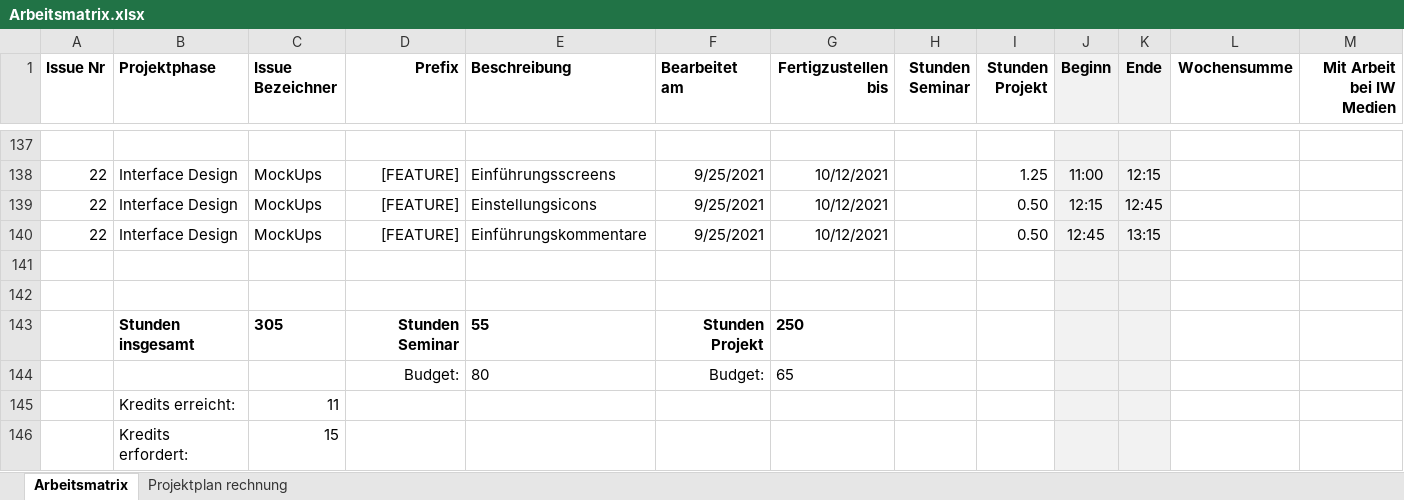
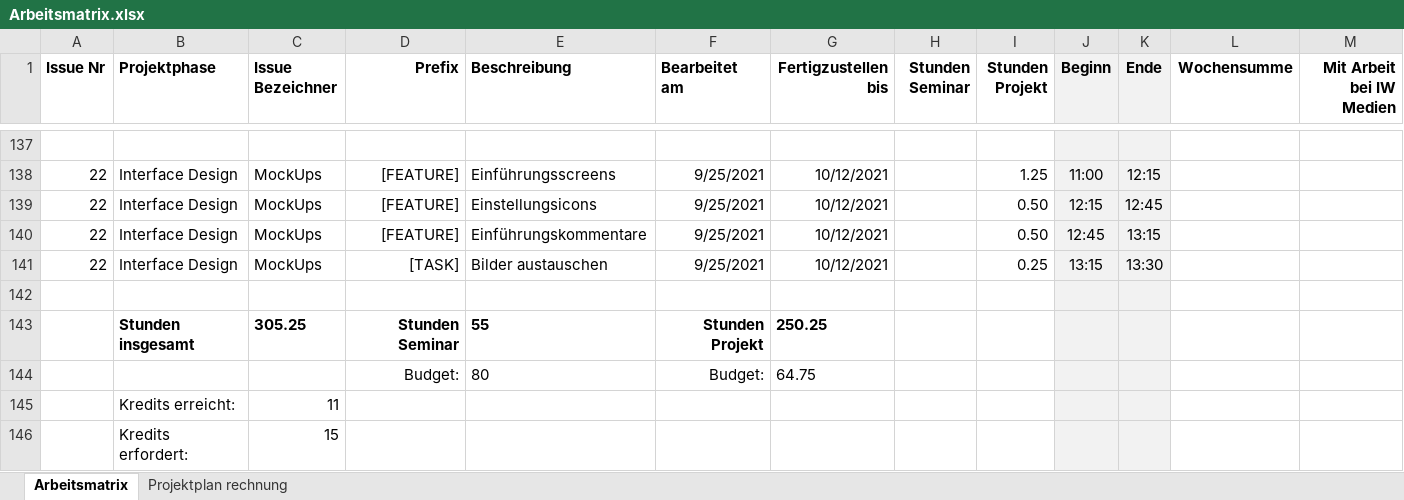
Before and after one commit to Inf166/design-concept-sharing-recipes, an Excel workbook: Artefakte/Zeiterfassung/Arbeitsmatrix.xlsx, sheet Arbeitsmatrix, drawn as a sheet; only a part is shown, gaps mark what is left out; values as stored, in another font and other column widths than the file's, no borders; removed rows and columns are numbered as before the commit, all else as after; rows hold the shown columns only; the diff names each change by its address in the sheet, - before the commit and + after, or states it on an @@ line.

Commit message:
[TASK] Change out profile images to stock image

```diff
--- a/Artefakte/Zeiterfassung/Arbeitsmatrix.xlsx (sheet Arbeitsmatrix)
+++ b/Artefakte/Zeiterfassung/Arbeitsmatrix.xlsx (sheet Arbeitsmatrix)
+row 141: 22 | Interface Design | MockUps | [TASK] | Bilder austauschen | 9/25/2021 | 10/12/2021 |  | 0.25 | 13:15 | 13:30
-row 142: (empty)
-C143 (Issue Bezeichner): 305
+C143 (Issue Bezeichner): 305.25
-G143 (Fertigzustellen bis): 250
+G143 (Fertigzustellen bis): 250.25
-G144 (Fertigzustellen bis): 65
+G144 (Fertigzustellen bis): 64.75
```
Also changed, not shown: 13 other files.
